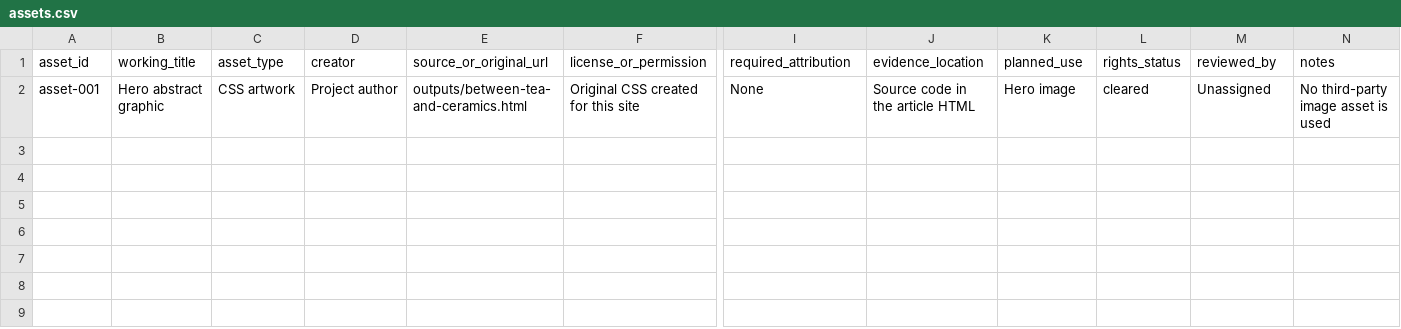
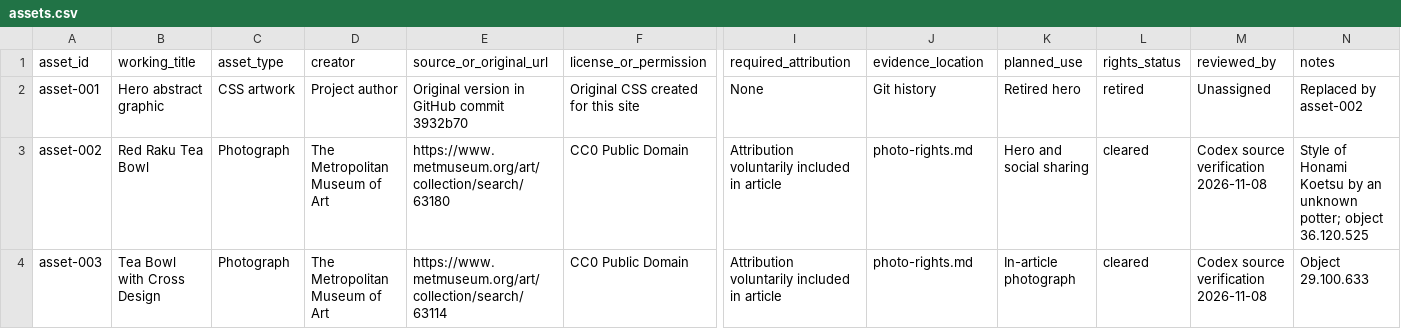
Before and after one commit to mameend/japanese-culture-journal, a CSV file: assets.csv, drawn as a sheet; only a part is shown, gaps mark what is left out; rows hold the shown columns only; the diff names each change by its address in the sheet, - before the commit and + after, or states it on an @@ line.

Commit message:
Publish photo-led design and Japanese-English editions

```diff
--- a/assets.csv
+++ b/assets.csv
-E2 (source_or_original_url): outputs/between-tea-and-ceramics.html
+E2 (source_or_original_url): Original version in GitHub commit 3932b70
-J2 (evidence_location): Source code in the article HTML
+J2 (evidence_location): Git history
-K2 (planned_use): Hero image
+K2 (planned_use): Retired hero
-L2 (rights_status): cleared
+L2 (rights_status): retired
-N2 (notes): No third-party image asset is used
+N2 (notes): Replaced by asset-002
+row 3: asset-002 | Red Raku Tea Bowl | Photograph | The Metropolitan Museum of Art | https://www.metmuseum.org/art/collection/search/63180 | CC0 Public Domain | Attribution voluntarily included in article | photo-rights.md | Hero and social sharing | cleared | Codex source verification 2026-11-08 | Style of Honami Koetsu by an unknown potter; object 36.120.525
+row 4: asset-003 | Tea Bowl with Cross Design | Photograph | The Metropolitan Museum of Art | https://www.metmuseum.org/art/collection/search/63114 | CC0 Public Domain | Attribution voluntarily included in article | photo-rights.md | In-article photograph | cleared | Codex source verification 2026-11-08 | Object 29.100.633
```
Also changed, not shown: 15 other files.
